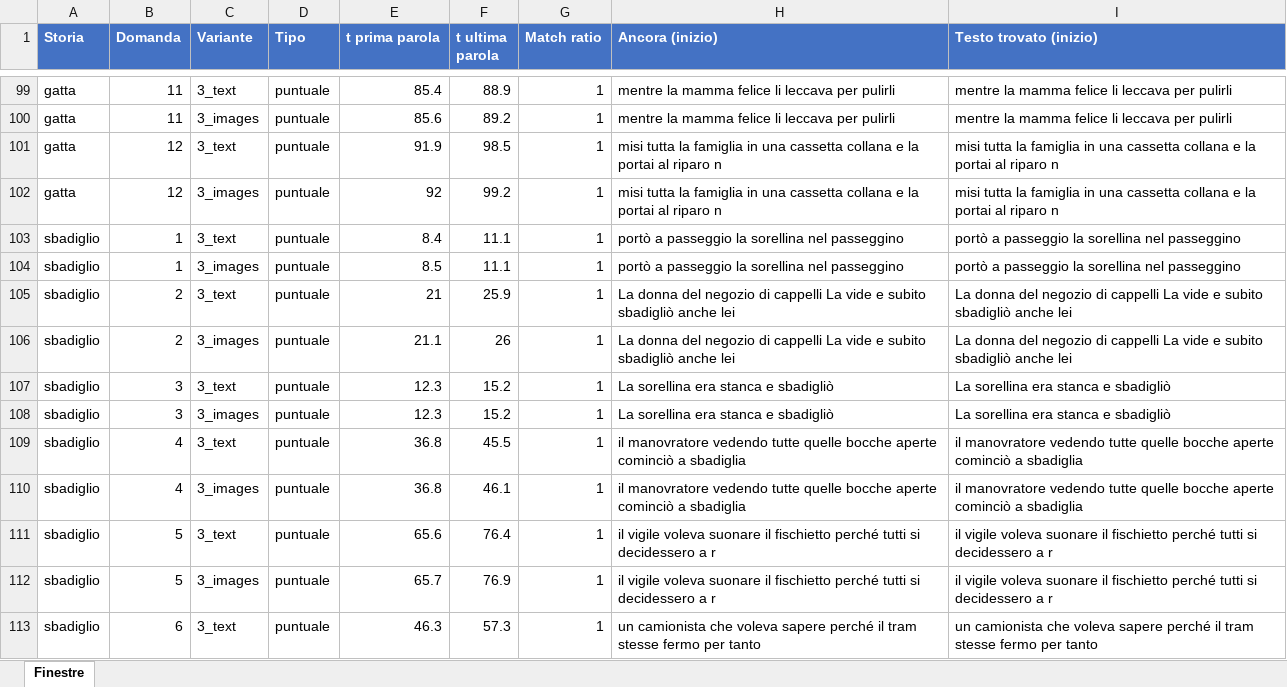
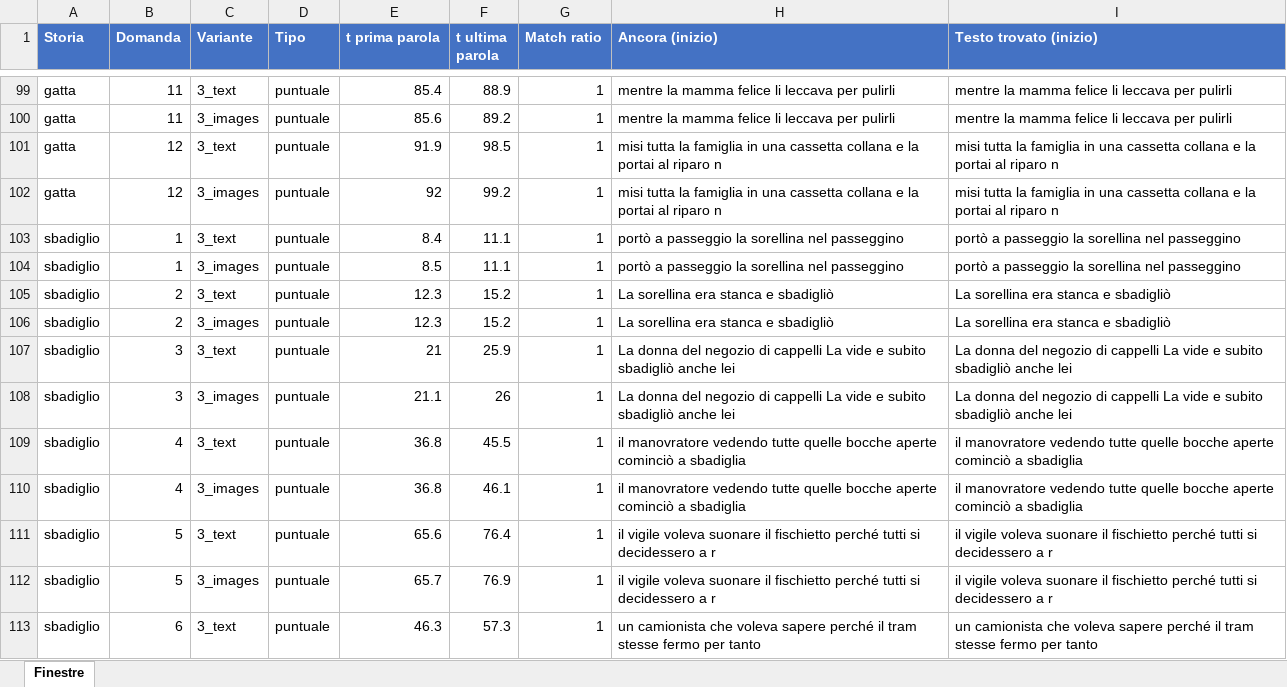
Before and after one commit to abiliaorg/Favola, an Excel workbook: study/question_windows.xlsx, sheet Finestre, drawn as a sheet; only a part is shown, gaps mark what is left out; values as stored, in another font and other column widths than the file's, no borders; the diff names each change by its address in the sheet, - before the commit and + after, or states it on an @@ line.

```diff
--- a/study/question_windows.xlsx (sheet Finestre)
+++ b/study/question_windows.xlsx (sheet Finestre)
-E105 (t prima parola): 21
+E105 (t prima parola): 12.3
-F105 (t ultima parola): 25.9
+F105 (t ultima parola): 15.2
-H105:H106 (Ancora (inizio)): La donna del negozio di cappelli La vide e subito sbadigliò anche lei
+H105:H106 (Ancora (inizio)): La sorellina era stanca e sbadigliò
-I105:I106 (Testo trovato (inizio)): La donna del negozio di cappelli La vide e subito sbadigliò anche lei
+I105:I106 (Testo trovato (inizio)): La sorellina era stanca e sbadigliò
-E106 (t prima parola): 21.1
+E106 (t prima parola): 12.3
-F106 (t ultima parola): 26
+F106 (t ultima parola): 15.2
-E107 (t prima parola): 12.3
+E107 (t prima parola): 21
-F107 (t ultima parola): 15.2
+F107 (t ultima parola): 25.9
-H107:H108 (Ancora (inizio)): La sorellina era stanca e sbadigliò
+H107:H108 (Ancora (inizio)): La donna del negozio di cappelli La vide e subito sbadigliò anche lei
-I107:I108 (Testo trovato (inizio)): La sorellina era stanca e sbadigliò
+I107:I108 (Testo trovato (inizio)): La donna del negozio di cappelli La vide e subito sbadigliò anche lei
-E108 (t prima parola): 12.3
+E108 (t prima parola): 21.1
-F108 (t ultima parola): 15.2
+F108 (t ultima parola): 26
```
Also changed, not shown: study/risultati_test.xlsx, 17 other files.
